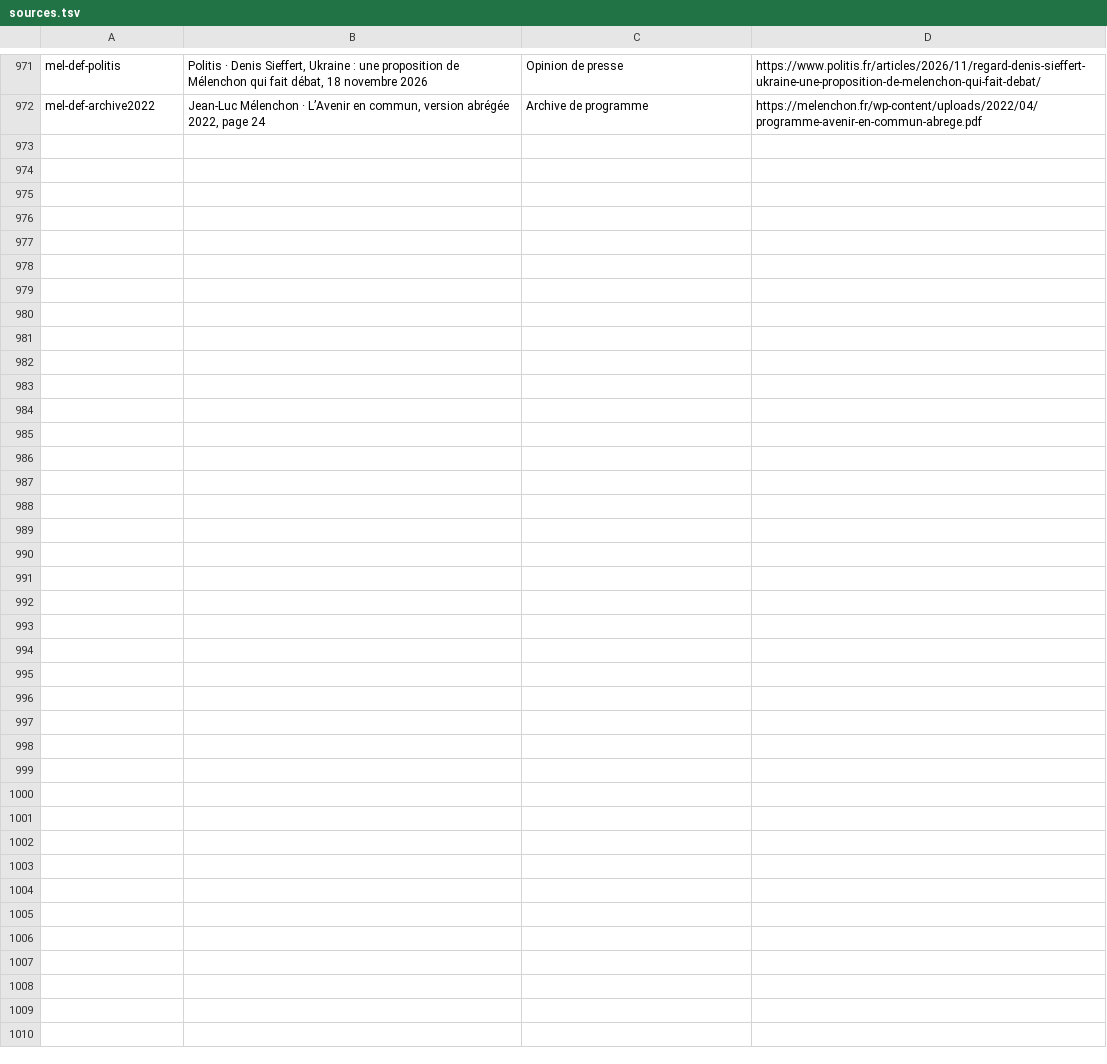
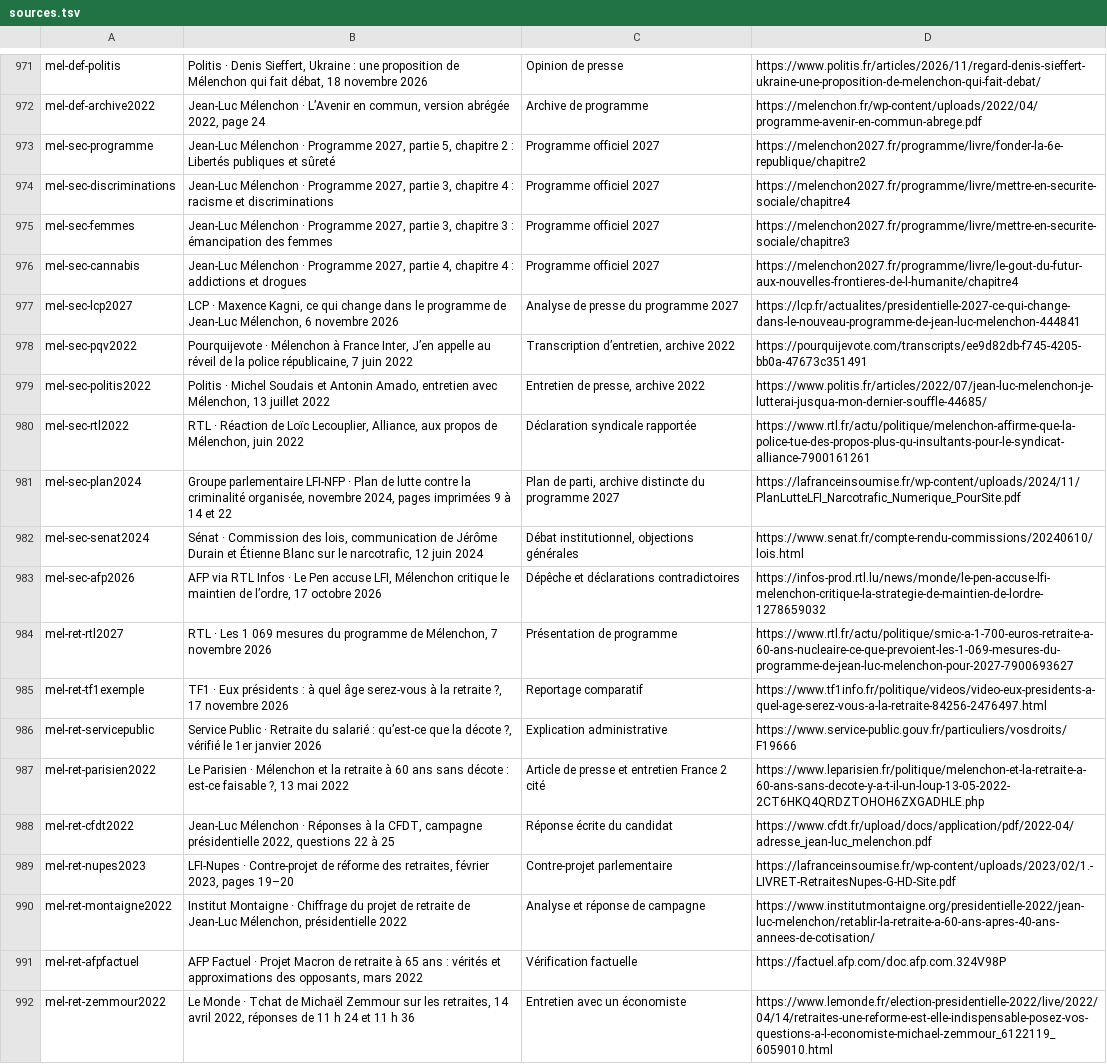
Before and after one commit to adrienconrath/pourquivoter, a TSV file: data/sources.tsv, drawn as a sheet; only a part is shown, gaps mark what is left out.

Commit message:
Approfondir les retraites et la sécurité de Mélenchon avec financements et critiques

```diff
--- a/data/sources.tsv
+++ b/data/sources.tsv
@@ -972 +972,21 @@ mel-def-politis|Politis · Denis Sieffert, Ukraine : une proposition de Mélench
 mel-def-archive2022|Jean-Luc Mélenchon · L’Avenir en commun, version abrégée 2022, page 24|Archive de programme|https://melenchon.fr/wp-content/uploads/2022/04/programme-avenir-en-commun-abrege.pdf
+mel-sec-programme|Jean-Luc Mélenchon · Programme 2027, partie 5, chapitre 2 : Libertés publiques et sûreté|Programme officiel 2027|https://melenchon2027.fr/programme/livre/fonder-la-6e-republique/chapitre2
+mel-sec-discriminations|Jean-Luc Mélenchon · Programme 2027, partie 3, chapitre 4 : racisme et discriminations|Programme officiel 2027|https://melenchon2027.fr/programme/livre/mettre-en-securite-sociale/chapitre4
+mel-sec-femmes|Jean-Luc Mélenchon · Programme 2027, partie 3, chapitre 3 : émancipation des femmes|Programme officiel 2027|https://melenchon2027.fr/programme/livre/mettre-en-securite-sociale/chapitre3
+mel-sec-cannabis|Jean-Luc Mélenchon · Programme 2027, partie 4, chapitre 4 : addictions et drogues|Programme officiel 2027|https://melenchon2027.fr/programme/livre/le-gout-du-futur-aux-nouvelles-frontieres-de-l-humanite/chapitre4
+mel-sec-lcp2027|LCP · Maxence Kagni, ce qui change dans le programme de Jean-Luc Mélenchon, 6 novembre 2026|Analyse de presse du programme 2027|https://lcp.fr/actualites/presidentielle-2027-ce-qui-change-dans-le-nouveau-programme-de-jean-luc-melenchon-444841
+mel-sec-pqv2022|Pourquijevote · Mélenchon à France Inter, J’en appelle au réveil de la police républicaine, 7 juin 2022|Transcription d’entretien, archive 2022|https://pourquijevote.com/transcripts/ee9d82db-f745-4205-bb0a-47673c351491
+mel-sec-politis2022|Politis · Michel Soudais et Antonin Amado, entretien avec Mélenchon, 13 juillet 2022|Entretien de presse, archive 2022|https://www.politis.fr/articles/2022/07/jean-luc-melenchon-je-lutterai-jusqua-mon-dernier-souffle-44685/
+mel-sec-rtl2022|RTL · Réaction de Loïc Lecouplier, Alliance, aux propos de Mélenchon, juin 2022|Déclaration syndicale rapportée|https://www.rtl.fr/actu/politique/melenchon-affirme-que-la-police-tue-des-propos-plus-qu-insultants-pour-le-syndicat-alliance-7900161261
+mel-sec-plan2024|Groupe parlementaire LFI-NFP · Plan de lutte contre la criminalité organisée, novembre 2024, pages imprimées 9 à 14 et 22|Plan de parti, archive distincte du programme 2027|https://lafranceinsoumise.fr/wp-content/uploads/2024/11/PlanLutteLFI_Narcotrafic_Numerique_PourSite.pdf
+mel-sec-senat2024|Sénat · Commission des lois, communication de Jérôme Durain et Étienne Blanc sur le narcotrafic, 12 juin 2024|Débat institutionnel, objections générales|https://www.senat.fr/compte-rendu-commissions/20240610/lois.html
+mel-sec-afp2026|AFP via RTL Infos · Le Pen accuse LFI, Mélenchon critique le maintien de l’ordre, 17 octobre 2026|Dépêche et déclarations contradictoires|https://infos-prod.rtl.lu/news/monde/le-pen-accuse-lfi-melenchon-critique-la-strategie-de-maintien-de-lordre-1278659032
+mel-ret-rtl2027|RTL · Les 1 069 mesures du programme de Mélenchon, 7 novembre 2026|Présentation de programme|https://www.rtl.fr/actu/politique/smic-a-1-700-euros-retraite-a-60-ans-nucleaire-ce-que-prevoient-les-1-069-mesures-du-programme-de-jean-luc-melenchon-pour-2027-7900693627
+mel-ret-tf1exemple|TF1 · Eux présidents : à quel âge serez-vous à la retraite ?, 17 novembre 2026|Reportage comparatif|https://www.tf1info.fr/politique/videos/video-eux-presidents-a-quel-age-serez-vous-a-la-retraite-84256-2476497.html
+mel-ret-servicepublic|Service Public · Retraite du salarié : qu’est-ce que la décote ?, vérifié le 1er janvier 2026|Explication administrative|https://www.service-public.gouv.fr/particuliers/vosdroits/F19666
+mel-ret-parisien2022|Le Parisien · Mélenchon et la retraite à 60 ans sans décote : est-ce faisable ?, 13 mai 2022|Article de presse et entretien France 2 cité|https://www.leparisien.fr/politique/melenchon-et-la-retraite-a-60-ans-sans-decote-y-a-t-il-un-loup-13-05-2022-2CT6HKQ4QRDZTOHOH6ZXGADHLE.php
+mel-ret-cfdt2022|Jean-Luc Mélenchon · Réponses à la CFDT, campagne présidentielle 2022, questions 22 à 25|Réponse écrite du candidat|https://www.cfdt.fr/upload/docs/application/pdf/2022-04/adresse_jean-luc_melenchon.pdf
+mel-ret-nupes2023|LFI-Nupes · Contre-projet de réforme des retraites, février 2023, pages 19–20|Contre-projet parlementaire|https://lafranceinsoumise.fr/wp-content/uploads/2023/02/1.-LIVRET-RetraitesNupes-G-HD-Site.pdf
+mel-ret-montaigne2022|Institut Montaigne · Chiffrage du projet de retraite de Jean-Luc Mélenchon, présidentielle 2022|Analyse et réponse de campagne|https://www.institutmontaigne.org/presidentielle-2022/jean-luc-melenchon/retablir-la-retraite-a-60-ans-apres-40-ans-annees-de-cotisation/
+mel-ret-afpfactuel|AFP Factuel · Projet Macron de retraite à 65 ans : vérités et approximations des opposants, mars 2022|Vérification factuelle|https://factuel.afp.com/doc.afp.com.324V98P
+mel-ret-zemmour2022|Le Monde · Tchat de Michaël Zemmour sur les retraites, 14 avril 2022, réponses de 11 h 24 et 11 h 36|Entretien avec un économiste|https://www.lemonde.fr/election-presidentielle-2022/live/2022/04/14/retraites-une-reforme-est-elle-indispensable-posez-vos-questions-a-l-economiste-michael-zemmour_6122119_6059010.html
```
Also changed, not shown: data/audit-couverture.tsv, data/recherches.tsv, 4 other files.
